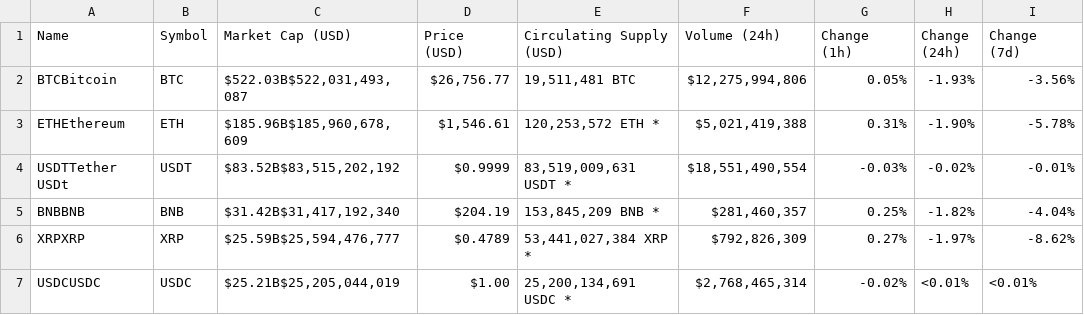
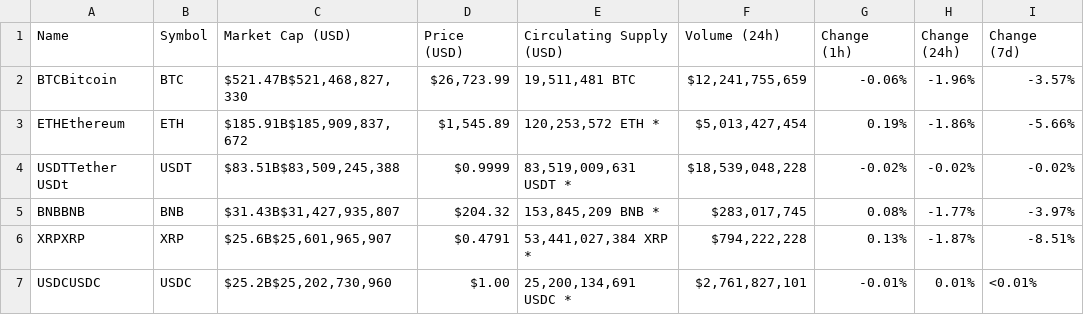
Before and after one commit to hamdiBouhani/my-playground-project, a CSV file: services/cryptocoinmarketcap.csv, drawn as a sheet; only a part is shown; the diff covers the shown part only.

```diff
--- a/services/cryptocoinmarketcap.csv
+++ b/services/cryptocoinmarketcap.csv
@@ -1,7 +1,7 @@
 Name,Symbol,Market Cap (USD),Price (USD),Circulating Supply (USD),Volume (24h),Change (1h),Change (24h),Change (7d)
-BTCBitcoin,BTC,"$522.03B$522,031,493,087","$26,756.77","19,511,481 BTC","$12,275,994,806",0.05%,-1.93%,-3.56%
-ETHEthereum,ETH,"$185.96B$185,960,678,609","$1,546.61","120,253,572 ETH *","$5,021,419,388",0.31%,-1.90%,-5.78%
-USDTTether USDt,USDT,"$83.52B$83,515,202,192",$0.9999,"83,519,009,631 USDT *","$18,551,490,554",-0.03%,-0.02%,-0.01%
-BNBBNB,BNB,"$31.42B$31,417,192,340",$204.19,"153,845,209 BNB *","$281,460,357",0.25%,-1.82%,-4.04%
-XRPXRP,XRP,"$25.59B$25,594,476,777",$0.4789,"53,441,027,384 XRP *","$792,826,309",0.27%,-1.97%,-8.62%
-USDCUSDC,USDC,"$25.21B$25,205,044,019",$1.00,"25,200,134,691 USDC *","$2,768,465,314",-0.02%,<0.01%,<0.01%
+BTCBitcoin,BTC,"$521.47B$521,468,827,330","$26,723.99","19,511,481 BTC","$12,241,755,659",-0.06%,-1.96%,-3.57%
+ETHEthereum,ETH,"$185.91B$185,909,837,672","$1,545.89","120,253,572 ETH *","$5,013,427,454",0.19%,-1.86%,-5.66%
+USDTTether USDt,USDT,"$83.51B$83,509,245,388",$0.9999,"83,519,009,631 USDT *","$18,539,048,228",-0.02%,-0.02%,-0.02%
+BNBBNB,BNB,"$31.43B$31,427,935,807",$204.32,"153,845,209 BNB *","$283,017,745",0.08%,-1.77%,-3.97%
+XRPXRP,XRP,"$25.6B$25,601,965,907",$0.4791,"53,441,027,384 XRP *","$794,222,228",0.13%,-1.87%,-8.51%
+USDCUSDC,USDC,"$25.2B$25,202,730,960",$1.00,"25,200,134,691 USDC *","$2,761,827,101",-0.01%,0.01%,<0.01%
```
Also changed, not shown: 81 edited cells elsewhere in this file, 6 other files.
